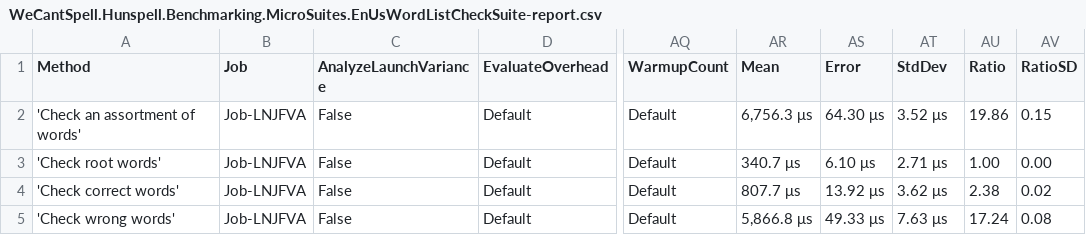
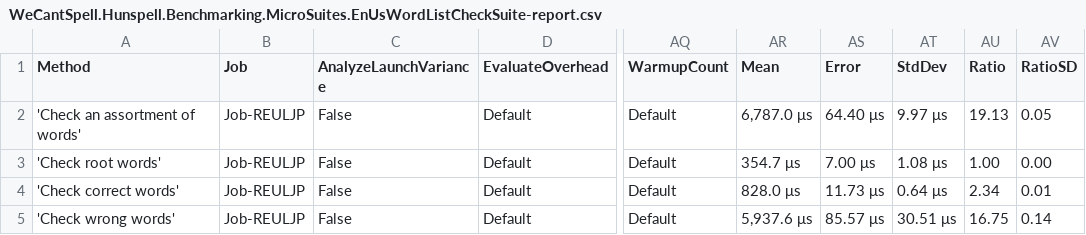
Before and after one commit to aarondandy/WeCantSpell.Hunspell, a CSV file: WeCantSpell.Hunspell.Benchmarking.MicroSuites/BenchmarkDotNet.Artifacts/results/WeCantSpell.Hunspell.Benchmarking.MicroSuites.EnUsWordListCheckSuite-report.csv, drawn as a sheet; only a part is shown, gaps mark what is left out; the diff names each change by its address in the sheet, - before the commit and + after, or states it on an @@ line.

```diff
--- a/WeCantSpell.Hunspell.Benchmarking.MicroSuites/BenchmarkDotNet.Artifacts/results/WeCantSpell.Hunspell.Benchmarking.MicroSuites.EnUsWordListCheckSuite-report.csv
+++ b/WeCantSpell.Hunspell.Benchmarking.MicroSuites/BenchmarkDotNet.Artifacts/results/WeCantSpell.Hunspell.Benchmarking.MicroSuites.EnUsWordListCheckSuite-report.csv
-B2:B5 (Job): Job-LNJFVA
+B2:B5 (Job): Job-REULJP
-AR2 (Mean): 6,756.3 μs
+AR2 (Mean): 6,787.0 μs
-AS2 (Error): 64.30 μs
+AS2 (Error): 64.40 μs
-AT2 (StdDev): 3.52 μs
+AT2 (StdDev): 9.97 μs
-AU2 (Ratio): 19.86
+AU2 (Ratio): 19.13
-AV2 (RatioSD): 0.15
+AV2 (RatioSD): 0.05
-AR3 (Mean): 340.7 μs
+AR3 (Mean): 354.7 μs
-AS3 (Error): 6.10 μs
+AS3 (Error): 7.00 μs
-AT3 (StdDev): 2.71 μs
+AT3 (StdDev): 1.08 μs
-AR4 (Mean): 807.7 μs
+AR4 (Mean): 828.0 μs
-AS4 (Error): 13.92 μs
+AS4 (Error): 11.73 μs
-AT4 (StdDev): 3.62 μs
+AT4 (StdDev): 0.64 μs
-AU4 (Ratio): 2.38
+AU4 (Ratio): 2.34
-AV4 (RatioSD): 0.02
+AV4 (RatioSD): 0.01
-AR5 (Mean): 5,866.8 μs
+AR5 (Mean): 5,937.6 μs
-AS5 (Error): 49.33 μs
+AS5 (Error): 85.57 μs
-AT5 (StdDev): 7.63 μs
+AT5 (StdDev): 30.51 μs
-AU5 (Ratio): 17.24
+AU5 (Ratio): 16.75
-AV5 (RatioSD): 0.08
+AV5 (RatioSD): 0.14
```
Also changed, not shown: WeCantSpell.Hunspell.Benchmarking.MicroSuites/BenchmarkDotNet.Artifacts/results/WeCantSpell.Hunspell.Benchmarking.MicroSuites.EnUsWordListSuggestSuite-report.csv, 7 other files.
